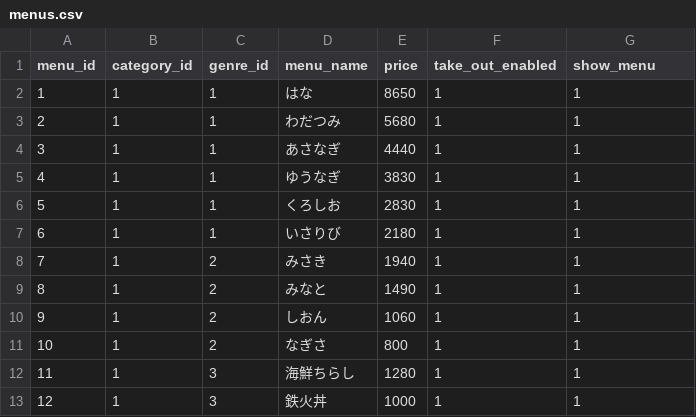
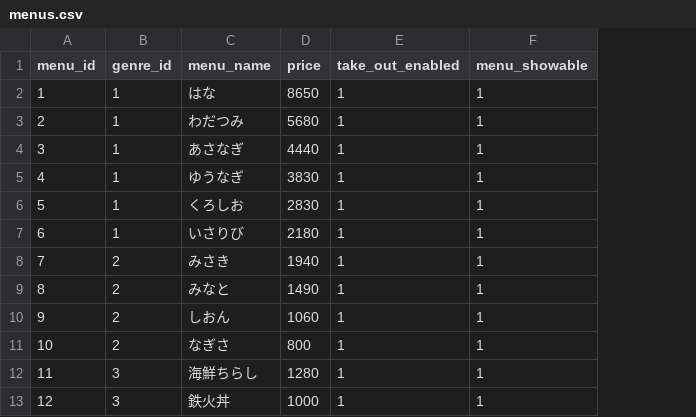
Before and after one commit to okajima-hirotada/praha, a CSV file: 1_データベース設計/DBモデリング1/mysql/init/menus.csv, drawn as a sheet; only a part is shown; removed rows and columns are numbered as before the commit, all else as after; the diff names each change by its address in the sheet, - before the commit and + after, or states it on an @@ line.

Commit message:
DBモデリング1を修正

```diff
--- a/1_データベース設計/DBモデリング1/mysql/init/menus.csv
+++ b/1_データベース設計/DBモデリング1/mysql/init/menus.csv
-column B (category_id), rows 2-13: all 1
-F1: show_menu
+F1: menu_showable
```
Also changed, not shown: 1_データベース設計/DBモデリング1/mysql/init/customers.csv, 1_データベース設計/DBモデリング1/mysql/init/genres.csv, 13 other files.
